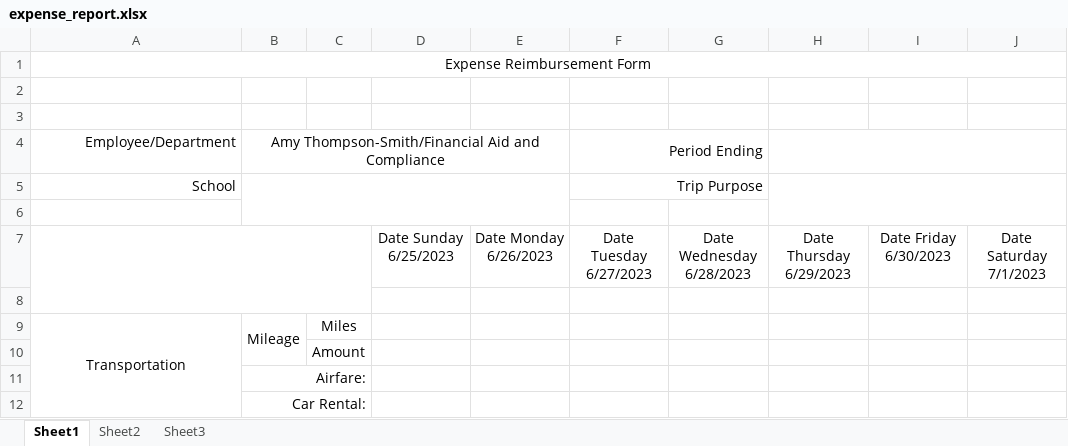
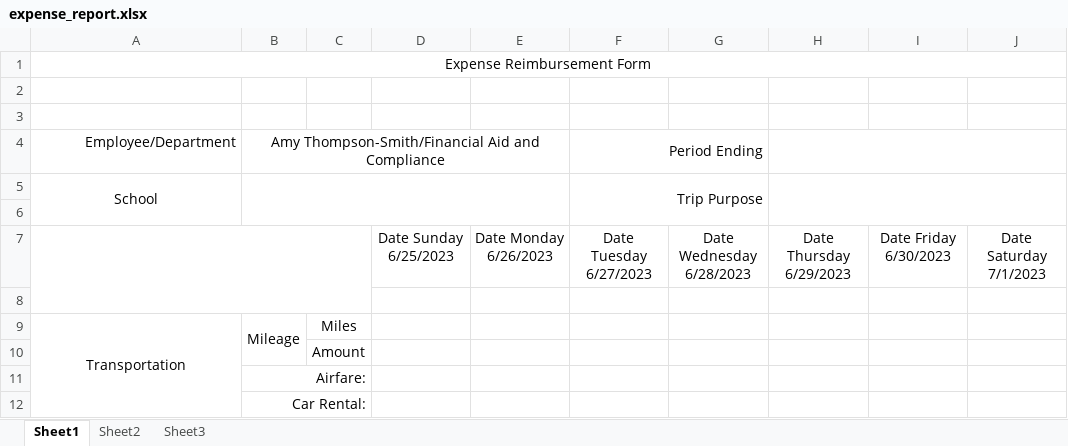
Before and after one commit to tsmith4014/expense_report, an Excel workbook: expense_report.xlsx, sheet Sheet1, drawn as a sheet; only a part is shown; values as stored, in another font and other column widths than the file's, no borders; the diff names each change by its address in the sheet, - before the commit and + after, or states it on an @@ line.

Commit message:
more merge center edits on form fields

```diff
--- a/expense_report.xlsx (sheet Sheet1)
+++ b/expense_report.xlsx (sheet Sheet1)
-A5 alignment: right
+A5 alignment: center
+A5:A6 merged
-F5:G5 merged
+F5:G6 merged
```
